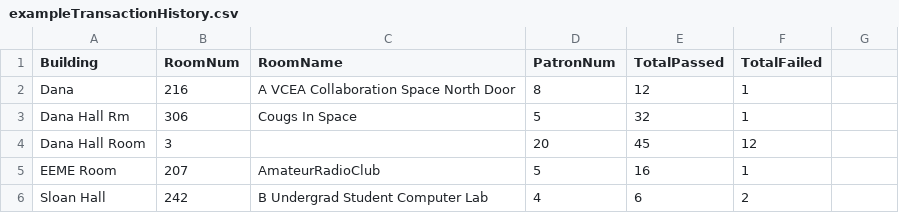
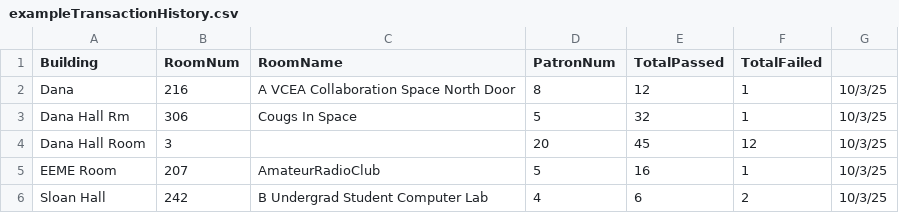
Before and after one commit to GrTravis2/WSU_Cpts_322, a CSV file: docs/exampleTransactionHistory.csv, drawn as a sheet.

```diff
--- a/docs/exampleTransactionHistory.csv
+++ b/docs/exampleTransactionHistory.csv
@@ -1,6 +1,6 @@
 Building,RoomNum,RoomName,PatronNum,TotalPassed,TotalFailed
-Dana,216,A VCEA Collaboration Space North Door,8,12,1
-Dana Hall Rm,306,Cougs In Space,5,32,1
-Dana Hall Room,3,,20,45,12
-EEME Room,207,AmateurRadioClub,5,16,1
-Sloan Hall,242,B Undergrad Student Computer Lab,4,6,2
+Dana,216,A VCEA Collaboration Space North Door,8,12,1,10/3/25
+Dana Hall Rm,306,Cougs In Space,5,32,1,10/3/25
+Dana Hall Room,3,,20,45,12,10/3/25
+EEME Room,207,AmateurRadioClub,5,16,1,10/3/25
+Sloan Hall,242,B Undergrad Student Computer Lab,4,6,2,10/3/25
```
Also changed, not shown: docs/exampleDataWithDates.csv, 3 other files.
